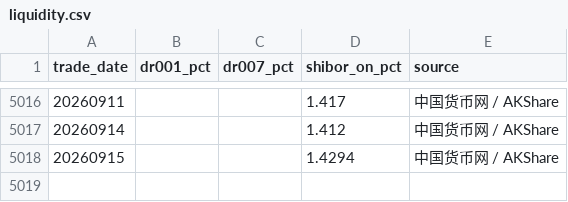
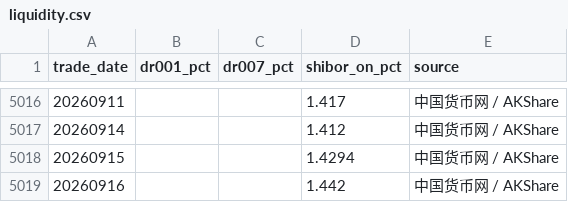
Before and after one commit to littlepeachh/macroscope-dashboard-v6, a CSV file: data/liquidity.csv, drawn as a sheet; only a part is shown, gaps mark what is left out.

```diff
--- a/data/liquidity.csv
+++ b/data/liquidity.csv
@@ -5018 +5018,2 @@
 20260915,,,1.4294,中国货币网 / AKShare
+20260916,,,1.442,中国货币网 / AKShare
```
Also changed, not shown: data/macro.csv, 3 other files.
